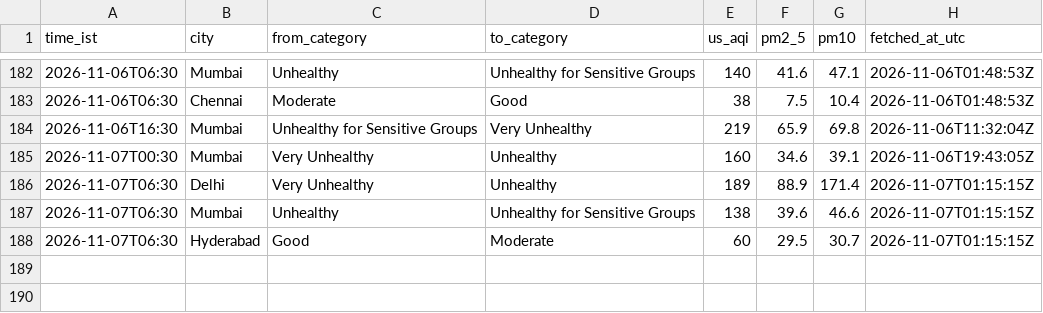
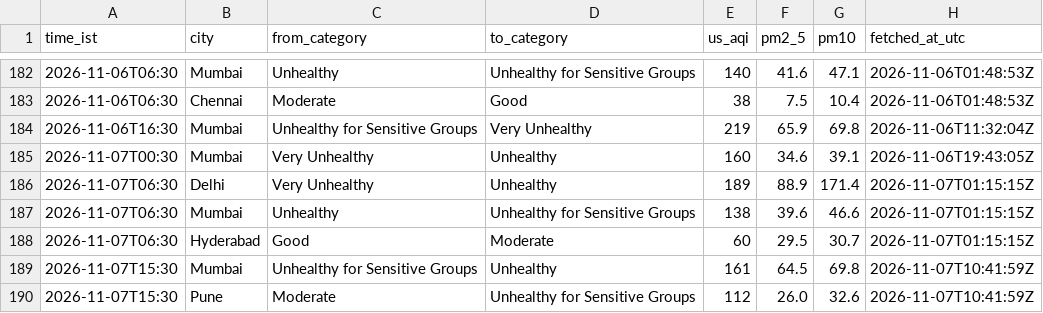
Before and after one commit to Georgian-86/india-aqi-tracker, a CSV file: data/aqi_events.csv, drawn as a sheet; only a part is shown, gaps mark what is left out; the diff names each change by its address in the sheet, - before the commit and + after, or states it on an @@ line.

Commit message:
data: AQI change 2026-11-07 15:30 IST: Mumbai → Unhealthy, Pune → Unhealthy for Sensitive Groups

```diff
--- a/data/aqi_events.csv
+++ b/data/aqi_events.csv
+row 189: 2026-11-07T15:30 | Mumbai | Unhealthy for Sensitive Groups | Unhealthy | 161 | 64.5 | 69.8 | 2026-11-07T10:41:59Z
+row 190: 2026-11-07T15:30 | Pune | Moderate | Unhealthy for Sensitive Groups | 112 | 26.0 | 32.6 | 2026-11-07T10:41:59Z
```
